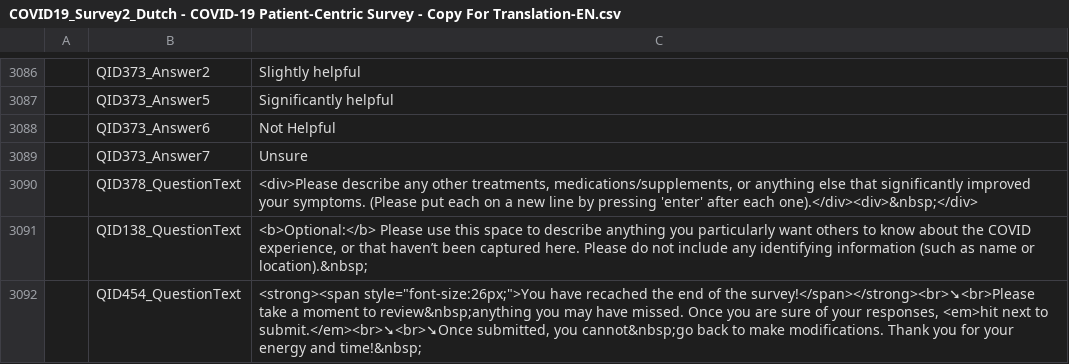
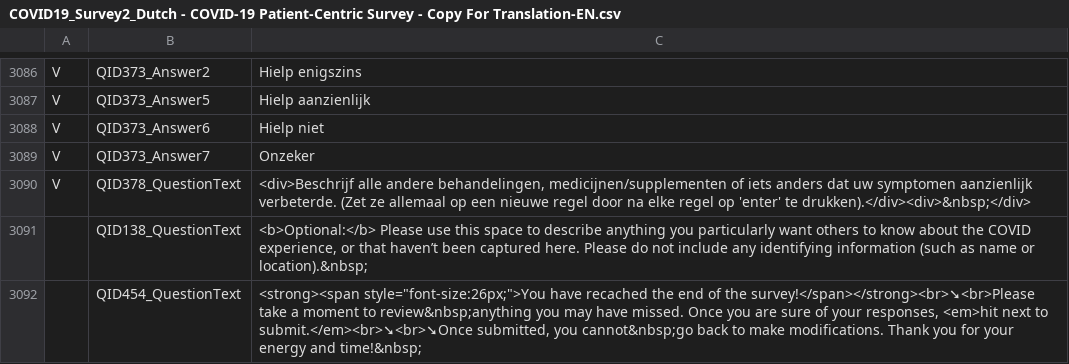
Before and after one commit to msteenhagen/vertaling-covid-vragenlijst, a CSV file: COVID19_Survey2_Dutch - COVID-19 Patient-Centric Survey - Copy For Translation-EN.csv, drawn as a sheet; only a part is shown, gaps mark what is left out; the diff covers the shown part only; the diff names each change by its address in the sheet, - before the commit and + after, or states it on an @@ line.

```diff
--- a/COVID19_Survey2_Dutch - COVID-19 Patient-Centric Survey - Copy For Translation-EN.csv
+++ b/COVID19_Survey2_Dutch - COVID-19 Patient-Centric Survey - Copy For Translation-EN.csv
-A3086:A3090: (empty)
+A3086:A3090: V
-C3086: Slightly helpful
+C3086: Hielp enigszins
-C3087: Significantly helpful
+C3087: Hielp aanzienlijk
-C3088: Not Helpful
+C3088: Hielp niet
-C3089: Unsure
+C3089: Onzeker
-C3090: <div>Please describe any other treatments, medications/supplements, or anything else that significantly improved your symptoms. (Please put each on a new line by pressing 'enter' after each one).</div><div>&nbsp;</div>
+C3090: <div>Beschrijf alle andere behandelingen, medicijnen/supplementen of iets anders dat uw symptomen aanzienlijk verbeterde. (Zet ze allemaal op een nieuwe regel door na elke regel op 'enter' te drukken).</div><div>&nbsp;</div>
```
Also changed, not shown: 54 edited cells elsewhere in this file.
